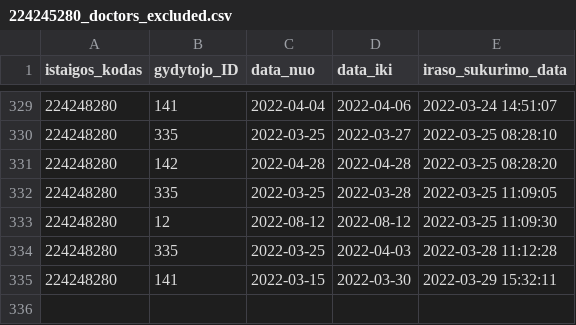
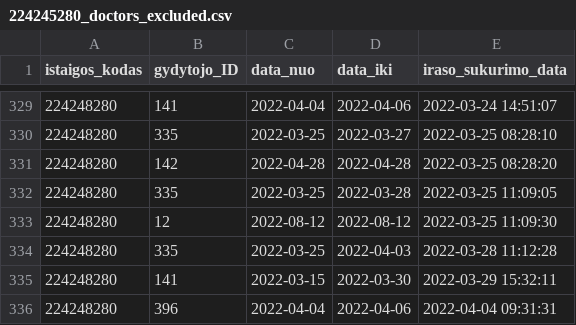
Before and after one commit to vilnius/lazdynu-poliklinika, a CSV file: 224245280_doctors_excluded.csv, drawn as a sheet; only a part is shown, gaps mark what is left out.

Commit message:
LP automatic update

```diff
--- a/224245280_doctors_excluded.csv
+++ b/224245280_doctors_excluded.csv
@@ -335 +335,2 @@ istaigos_kodas;gydytojo_ID;data_nuo;data_iki;iraso_sukurimo_data
 224248280;141;2022-03-15;2022-03-30;2022-03-29 15:32:11
+224248280;396;2022-04-04;2022-04-06;2022-04-04 09:31:31
```
